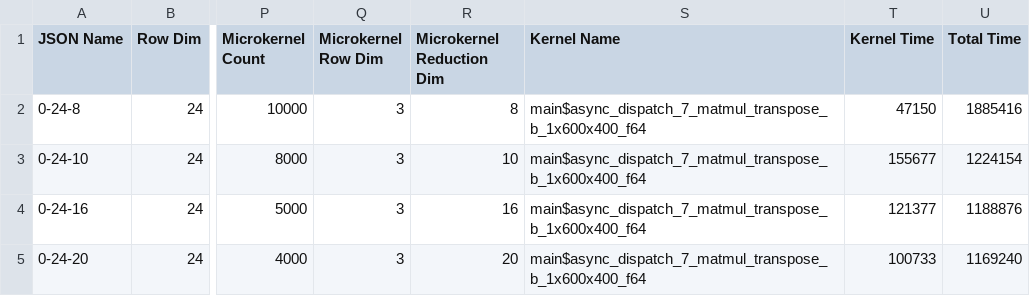
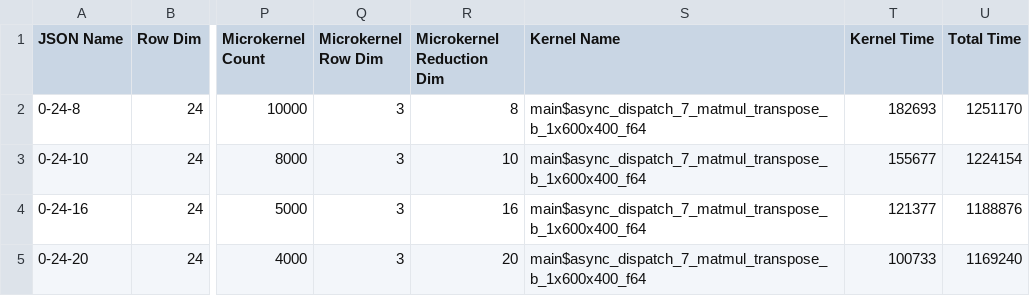
Before and after one commit to CAPS-UMU/myrtle, a CSV file: sensitivity-analysis/holistic-data/1x600x400wm-n-k-graphing.csv, drawn as a sheet; only a part is shown, gaps mark what is left out; the diff names each change by its address in the sheet, - before the commit and + after, or states it on an @@ line.

```diff
--- a/sensitivity-analysis/holistic-data/1x600x400wm-n-k-graphing.csv
+++ b/sensitivity-analysis/holistic-data/1x600x400wm-n-k-graphing.csv
-T2 (Kernel Time): 47150
+T2 (Kernel Time): 182693
-U2 (Total Time): 1885416
+U2 (Total Time): 1251170
```
Also changed, not shown: sensitivity-analysis/holistic-data/1x600x400wm-n-k-graphing-logistics.csv, 8 other files.
